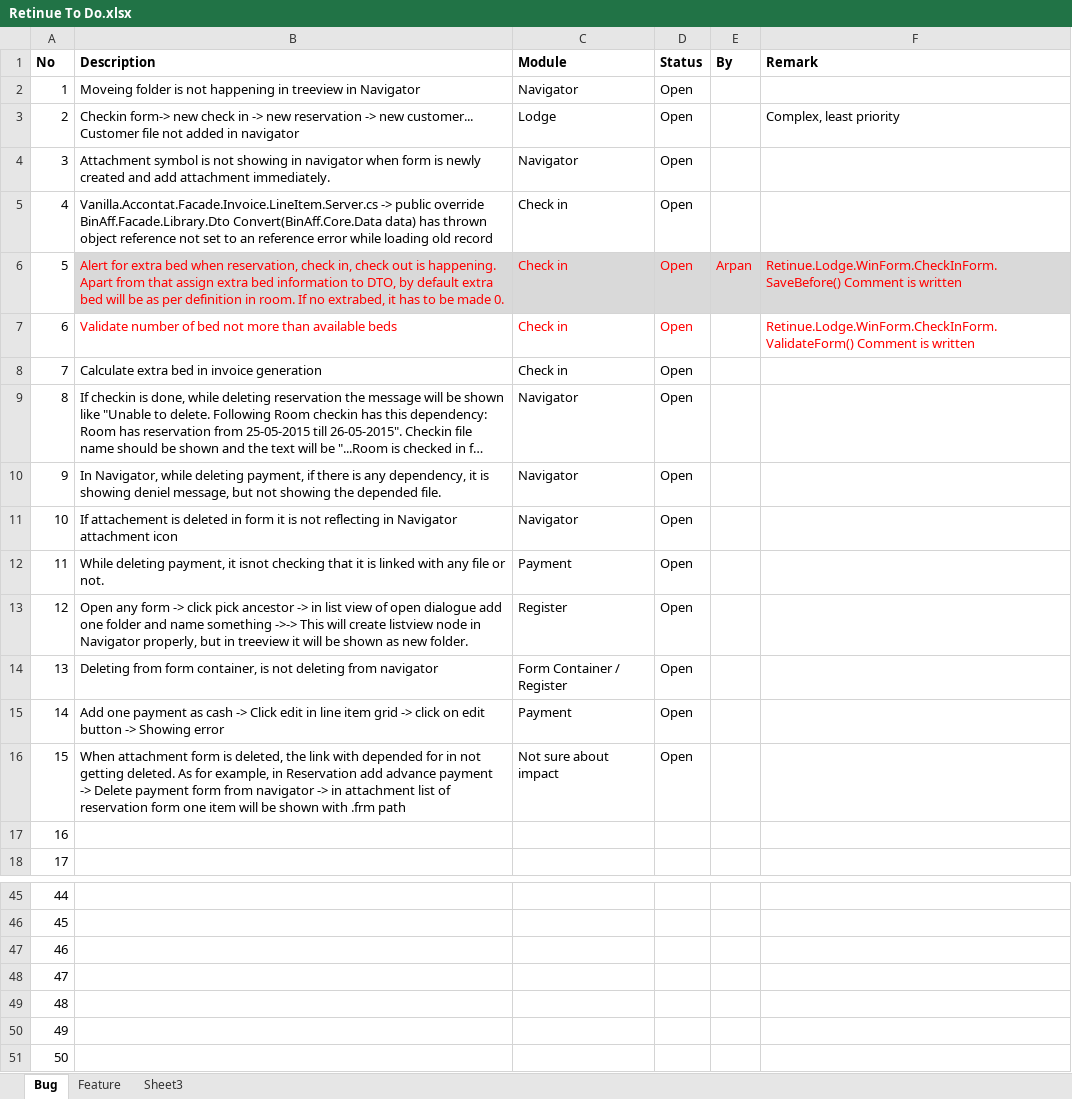
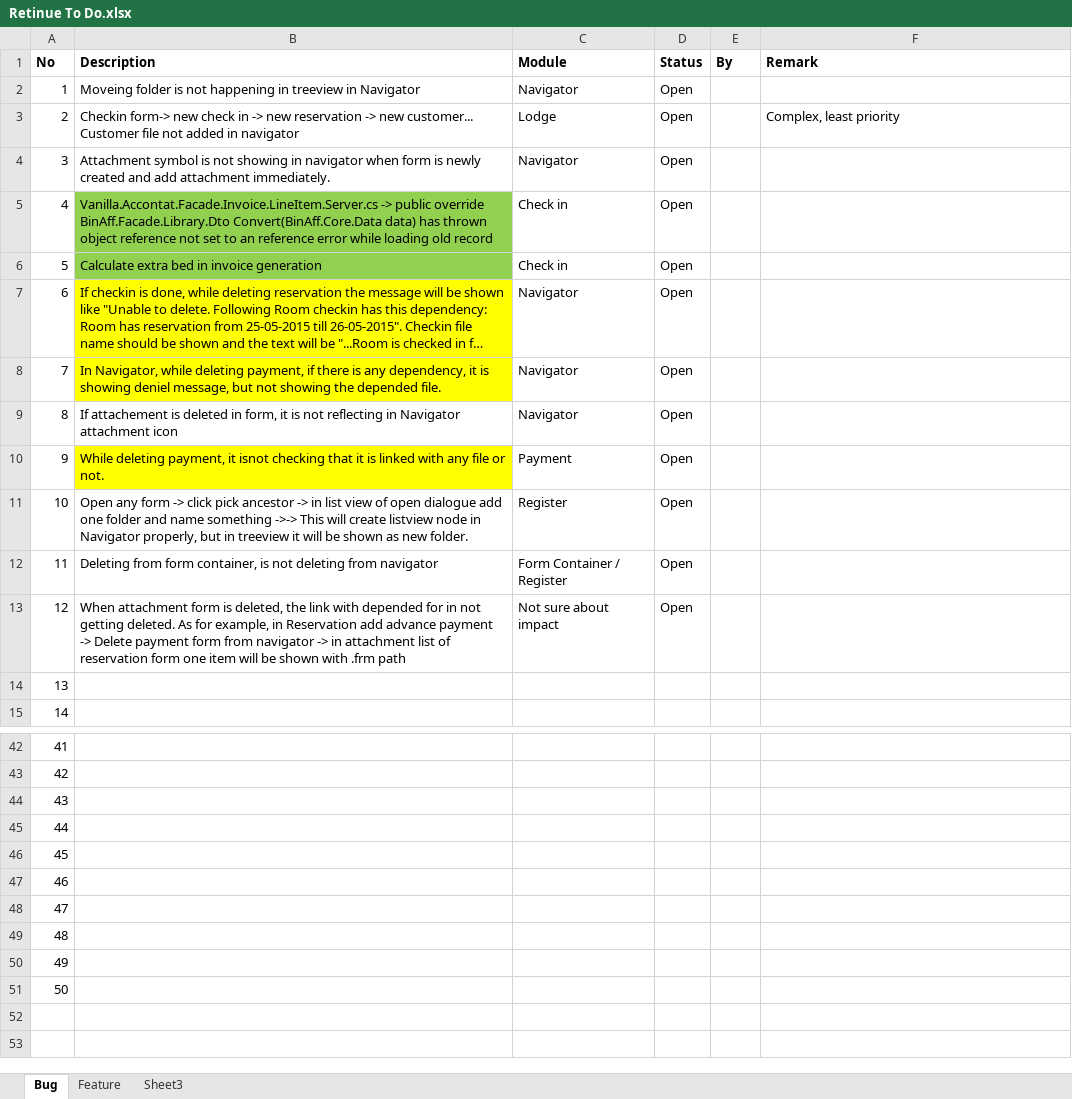
Before and after one commit to BinAff/Accelerator, an Excel workbook: Retinue To Do.xlsx, sheet Bug, drawn as a sheet; only a part is shown, gaps mark what is left out; long unchanged cells end in …; values as stored, in another font and other column widths than the file's, no borders; removed rows and columns are numbered as before the commit, all else as after; the diff names each change by its address in the sheet, - before the commit and + after, or states it on an @@ line.

```diff
--- a/Retinue To Do.xlsx (sheet Bug)
+++ b/Retinue To Do.xlsx (sheet Bug)
-B5 fill: none
+B5 fill: #92D050
-row 6: 5 | Alert for extra bed when reservation, check in, check out is happening. Apart from that assign extra bed information to DTO, by default extra bed will be as per definition in room. If no extrabed, it has to be made 0. | Check in | Open | Arpan | Retinue.Lodge.WinForm.CheckInForm.SaveBefore() Comment is written
-row 7: 6 | Validate number of bed not more than available beds | Check in | Open |  | Retinue.Lodge.WinForm.CheckInForm.ValidateForm() Comment is written
@@ column A (No) renumbered between rows 6 and 48 @@
-B6 fill: none
+B6 fill: #92D050
-B7:B8 fill: none
+B7:B8 fill: #FFFF00
-B9 (Description): …deleted in form it is…
+B9 (Description): …deleted in form, it is…
-B10 fill: none
+B10 fill: #FFFF00
-row 15: 14 | Add one payment as cash -> Click edit in line item grid -> click on edit button -> Showing error | Payment | Open
+row 49: 48
+row 50: 49
+row 51: 50
```
